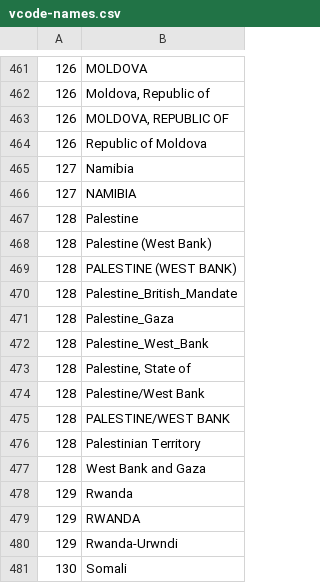
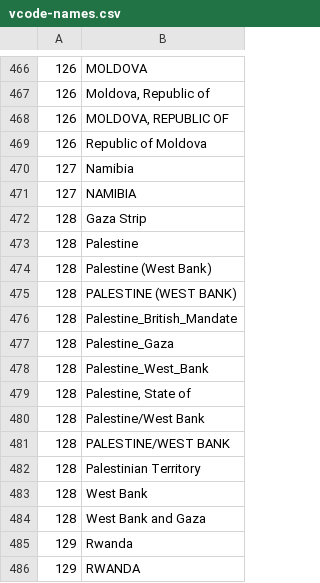
Before and after one commit to bapfeld/vdem-codes, a CSV file: vcode-names.csv, drawn as a sheet; only a part is shown, gaps mark what is left out; the shorter side is filled out with more unchanged rows; the diff covers the shown part only; the diff names each change by its address in the sheet, - before the commit and + after, or states it on an @@ line.

```diff
--- a/vcode-names.csv
+++ b/vcode-names.csv
+row 472: 128 | Gaza Strip
+row 483: 128 | West Bank
```
Also changed, not shown: 5 added rows elsewhere in this file, 1 other file.
